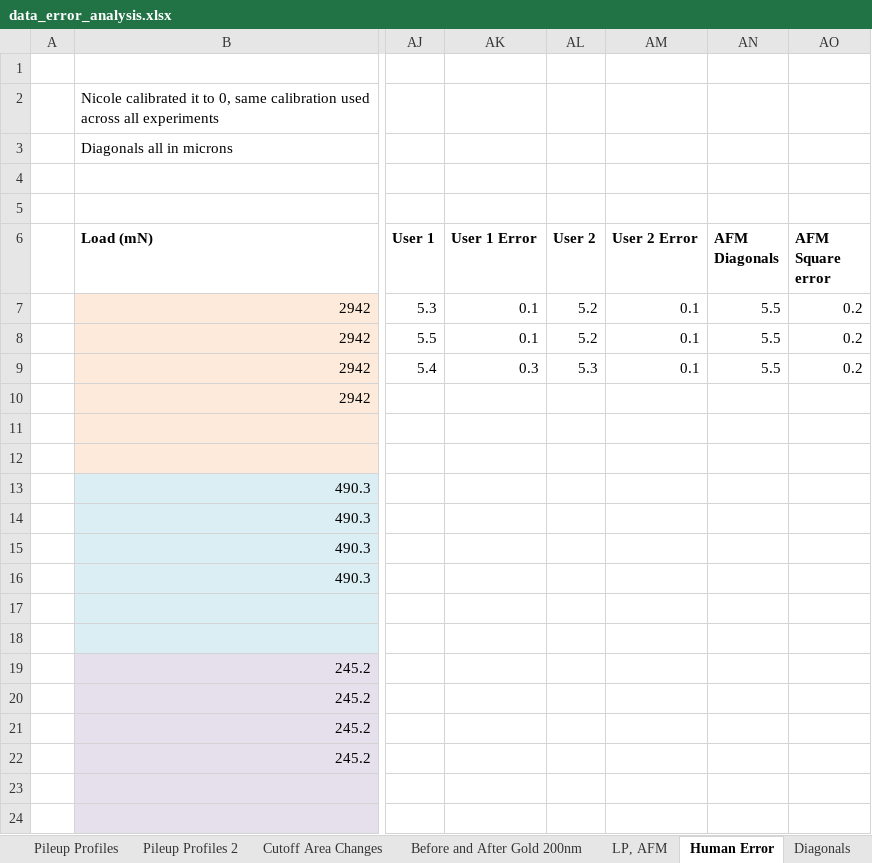
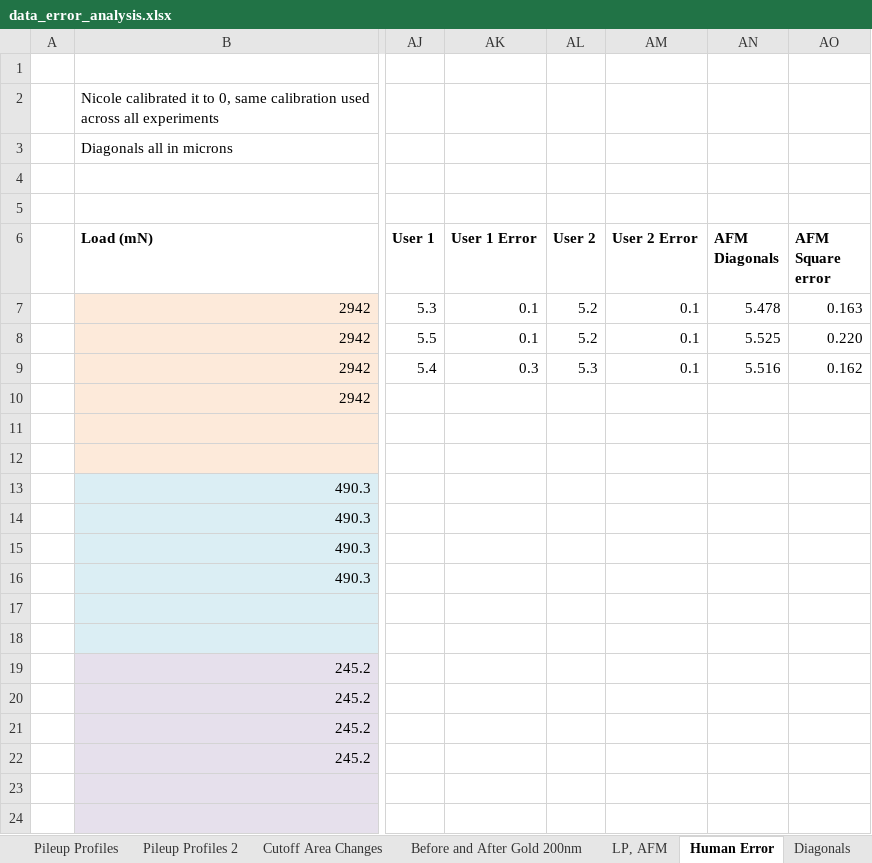
Before and after one commit to jLoven/hardness_test_area_detection, an Excel workbook: data/data_error_analysis.xlsx, sheet Human Error, drawn as a sheet; only a part is shown, gaps mark what is left out; values as stored, in another font and other column widths than the file's, no borders; charts and pictures not drawn; the diff names each change by its address in the sheet, - before the commit and + after, or states it on an @@ line.

```diff
--- a/data/data_error_analysis.xlsx (sheet Human Error)
+++ b/data/data_error_analysis.xlsx (sheet Human Error)
-AN7 (AFM Diagonals): 5.5
+AN7 (AFM Diagonals): 5.478
-AO7 (AFM Square error): 0.2
+AO7 (AFM Square error): 0.163
-AN8 (AFM Diagonals): 5.5
+AN8 (AFM Diagonals): 5.525
-AO8 (AFM Square error): 0.2
+AO8 (AFM Square error): 0.220
-AN9 (AFM Diagonals): 5.5
+AN9 (AFM Diagonals): 5.516
-AO9 (AFM Square error): 0.2
+AO9 (AFM Square error): 0.162
```
Also changed, not shown: sheet Diagonals, sheet Cutoff Area Changes, sheet LP, AFM, formulas that keep their value, charts or pictures, 6 other files.
